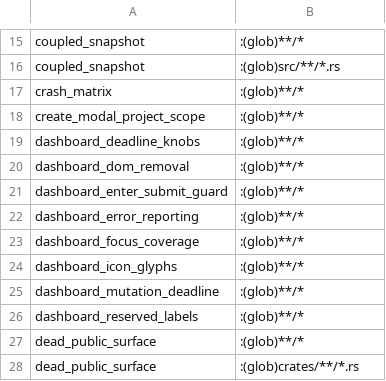
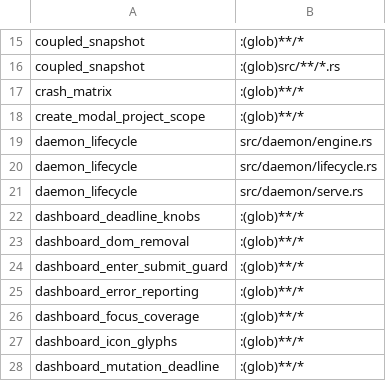
Before and after one commit to mikeydotio/storyhook, a TSV file: scripts/test-impact.tsv, drawn as a sheet; only a part is shown, gaps mark what is left out; the shorter side is filled out with more unchanged rows.

Commit message:
test(selective): declare daemon lifecycle inputs
Record the exact source files read by the SH-617 checkout-reading regression tests so selective verification remains sound.

The existing derived impact-manifest contract covers the verifier regression.

```diff
--- a/scripts/test-impact.tsv
+++ b/scripts/test-impact.tsv
@@ -18,2 +18,5 @@ crash_matrix	:(glob)**/*
 create_modal_project_scope	:(glob)**/*
+daemon_lifecycle	src/daemon/engine.rs
+daemon_lifecycle	src/daemon/lifecycle.rs
+daemon_lifecycle	src/daemon/serve.rs
 dashboard_deadline_knobs	:(glob)**/*
```
